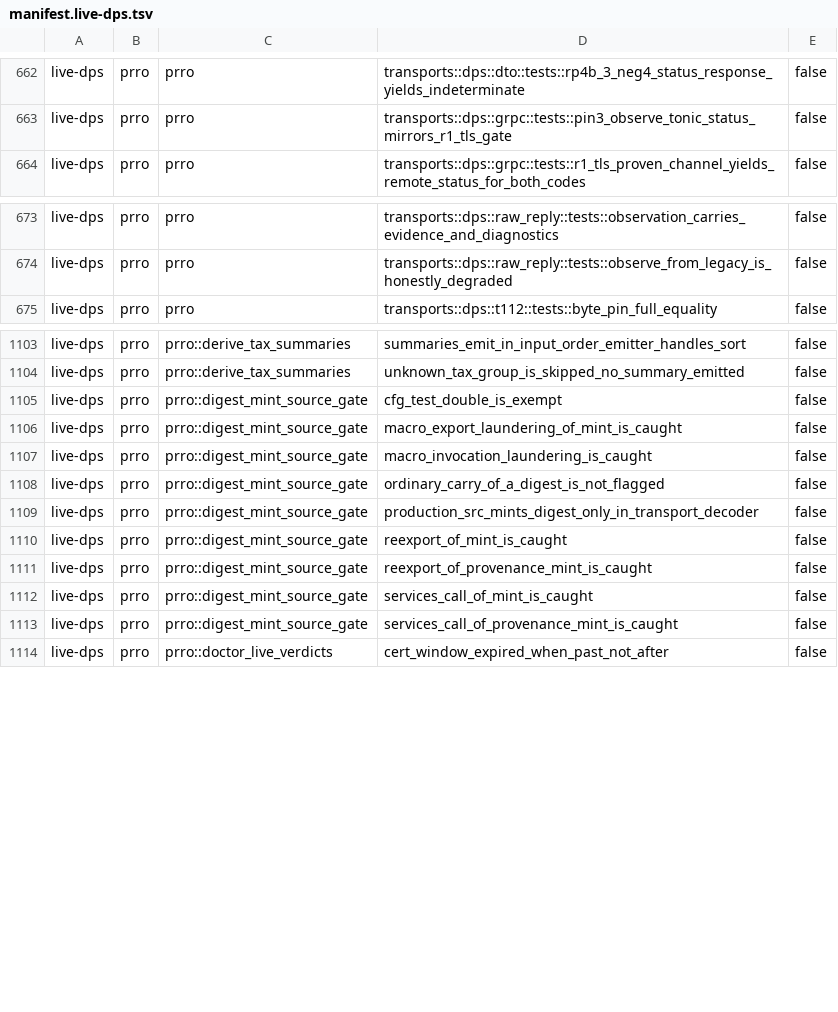
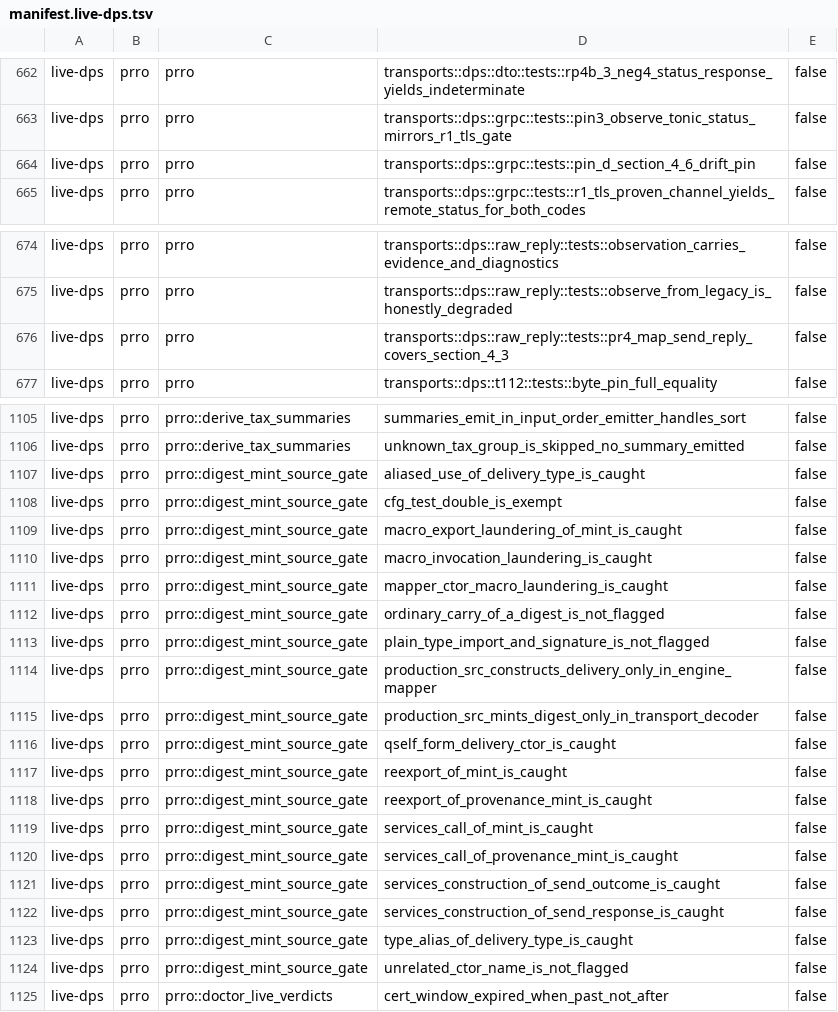
Before and after one commit to Setter1981/PRRO_GATE, a TSV file: docs/cs1r/inventory/manifest.live-dps.tsv, drawn as a sheet; only a part is shown, gaps mark what is left out.

```diff
--- a/docs/cs1r/inventory/manifest.live-dps.tsv
+++ b/docs/cs1r/inventory/manifest.live-dps.tsv
@@ -663,2 +663,3 @@ live-dps	prro	prro	transports::dps::dto::tests::rp4b_3_neg4_status_response_yiel
 live-dps	prro	prro	transports::dps::grpc::tests::pin3_observe_tonic_status_mirrors_r1_tls_gate	false
+live-dps	prro	prro	transports::dps::grpc::tests::pin_d_section_4_6_drift_pin	false
 live-dps	prro	prro	transports::dps::grpc::tests::r1_tls_proven_channel_yields_remote_status_for_both_codes	false
@@ -674,2 +675,3 @@ live-dps	prro	prro	transports::dps::raw_reply::tests::observation_carries_eviden
 live-dps	prro	prro	transports::dps::raw_reply::tests::observe_from_legacy_is_honestly_degraded	false
+live-dps	prro	prro	transports::dps::raw_reply::tests::pr4_map_send_reply_covers_section_4_3	false
 live-dps	prro	prro	transports::dps::t112::tests::byte_pin_full_equality	false
@@ -1104,2 +1106,3 @@ live-dps	prro	prro::derive_tax_summaries	summaries_emit_in_input_order_emitter_h
 live-dps	prro	prro::derive_tax_summaries	unknown_tax_group_is_skipped_no_summary_emitted	false
+live-dps	prro	prro::digest_mint_source_gate	aliased_use_of_delivery_type_is_caught	false
 live-dps	prro	prro::digest_mint_source_gate	cfg_test_double_is_exempt	false
@@ -1107,4 +1110,8 @@ live-dps	prro	prro::digest_mint_source_gate	macro_export_laundering_of_mint_is_c
 live-dps	prro	prro::digest_mint_source_gate	macro_invocation_laundering_is_caught	false
+live-dps	prro	prro::digest_mint_source_gate	mapper_ctor_macro_laundering_is_caught	false
 live-dps	prro	prro::digest_mint_source_gate	ordinary_carry_of_a_digest_is_not_flagged	false
+live-dps	prro	prro::digest_mint_source_gate	plain_type_import_and_signature_is_not_flagged	false
+live-dps	prro	prro::digest_mint_source_gate	production_src_constructs_delivery_only_in_engine_mapper	false
 live-dps	prro	prro::digest_mint_source_gate	production_src_mints_digest_only_in_transport_decoder	false
+live-dps	prro	prro::digest_mint_source_gate	qself_form_delivery_ctor_is_caught	false
 live-dps	prro	prro::digest_mint_source_gate	reexport_of_mint_is_caught	false
@@ -1113,2 +1120,6 @@ live-dps	prro	prro::digest_mint_source_gate	services_call_of_mint_is_caught	fals
 live-dps	prro	prro::digest_mint_source_gate	services_call_of_provenance_mint_is_caught	false
+live-dps	prro	prro::digest_mint_source_gate	services_construction_of_send_outcome_is_caught	false
+live-dps	prro	prro::digest_mint_source_gate	services_construction_of_send_response_is_caught	false
+live-dps	prro	prro::digest_mint_source_gate	type_alias_of_delivery_type_is_caught	false
+live-dps	prro	prro::digest_mint_source_gate	unrelated_ctor_name_is_not_flagged	false
 live-dps	prro	prro::doctor_live_verdicts	cert_window_expired_when_past_not_after	false
```
Also changed, not shown: docs/cs1r/inventory/manifest.test-support.tsv, 2 other files.
